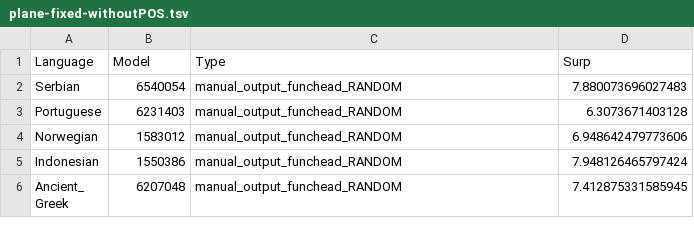
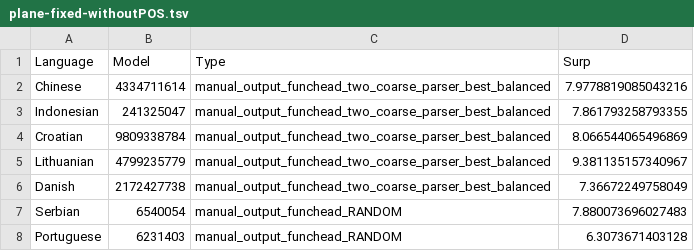
Before and after one commit to m-hahn/grammar-optim, a TSV file: grammars/plane/controls/plane-fixed-withoutPOS.tsv, drawn as a sheet; only a part is shown; the shorter side is filled out with more unchanged rows; the diff names each change by its address in the sheet, - before the commit and + after, or states it on an @@ line.

```diff
--- a/grammars/plane/controls/plane-fixed-withoutPOS.tsv
+++ b/grammars/plane/controls/plane-fixed-withoutPOS.tsv
+row 2: Chinese | 4334711614 | manual_output_funchead_two_coarse_parser_best_balanced | 7.9778819085043216
+row 3: Indonesian | 241325047 | manual_output_funchead_two_coarse_parser_best_balanced | 7.861793258793355
+row 4: Croatian | 9809338784 | manual_output_funchead_two_coarse_parser_best_balanced | 8.066544065496869
+row 5: Lithuanian | 4799235779 | manual_output_funchead_two_coarse_parser_best_balanced | 9.381135157340967
+row 6: Danish | 2172427738 | manual_output_funchead_two_coarse_parser_best_balanced | 7.36672249758049
```
Also changed, not shown: 2 other files.
